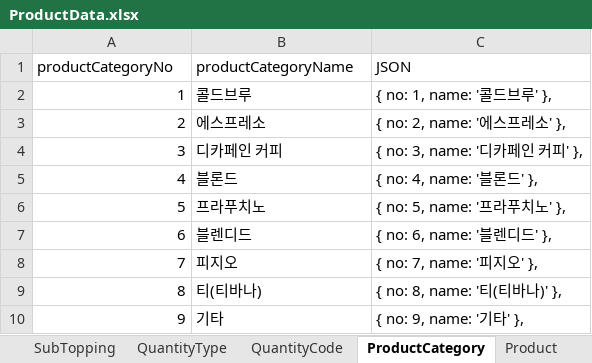
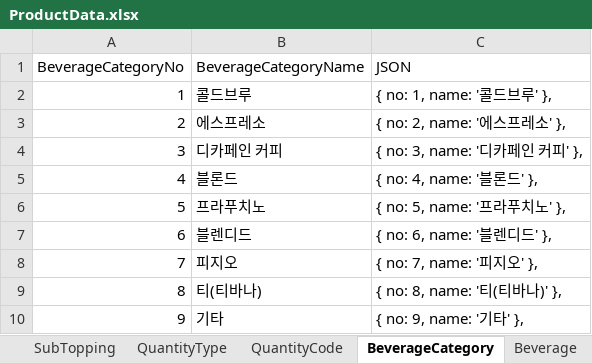
Before and after one commit to gunflake/ToffeeStory, an Excel workbook: data/ProductData.xlsx, sheet BeverageCategory, drawn as a sheet; values as stored, in another font and other column widths than the file's, no borders; the diff names each change by its address in the sheet, - before the commit and + after, or states it on an @@ line.

Commit message:
[Backend] Product > Beverage 로 연관된 테이블명 변경

```diff
--- a/data/ProductData.xlsx (sheet BeverageCategory)
+++ b/data/ProductData.xlsx (sheet BeverageCategory)
-sheet tab: ProductCategory
+sheet tab: BeverageCategory
-sheet tab: Product
+sheet tab: Beverage
-A1: productCategoryNo
+A1: BeverageCategoryNo
-B1: productCategoryName
+B1: BeverageCategoryName
```
Also changed, not shown: sheet Beverage, other sheet tabs, 12 other files.
